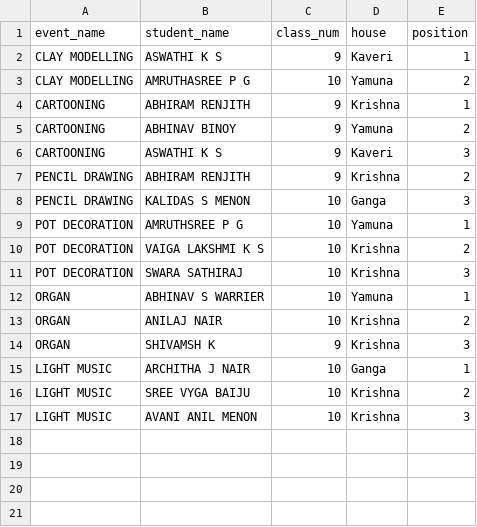
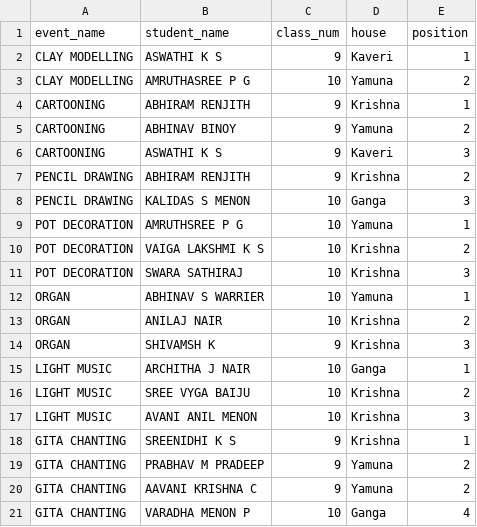
Before and after one commit to SameekshaBVB/Sameeksha, a CSV file: cat4_individual.csv, drawn as a sheet.

Commit message:
Update cat4_individual.csv

```diff
--- a/cat4_individual.csv
+++ b/cat4_individual.csv
@@ -17 +17,5 @@ LIGHT MUSIC,SREE VYGA BAIJU,10,Krishna,2
 LIGHT MUSIC,AVANI ANIL MENON,10,Krishna,3
+GITA CHANTING,SREENIDHI K S,9,Krishna,1
+GITA CHANTING,PRABHAV M PRADEEP,9,Yamuna,2
+GITA CHANTING,AAVANI KRISHNA C,9,Yamuna,2
+GITA CHANTING,VARADHA MENON P,10,Ganga,4
```
